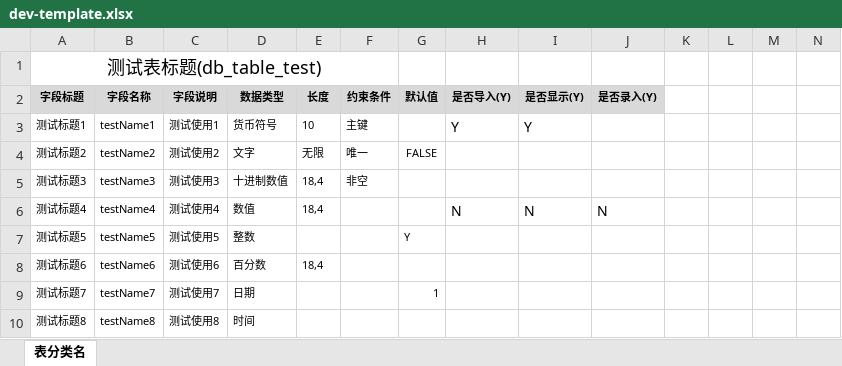
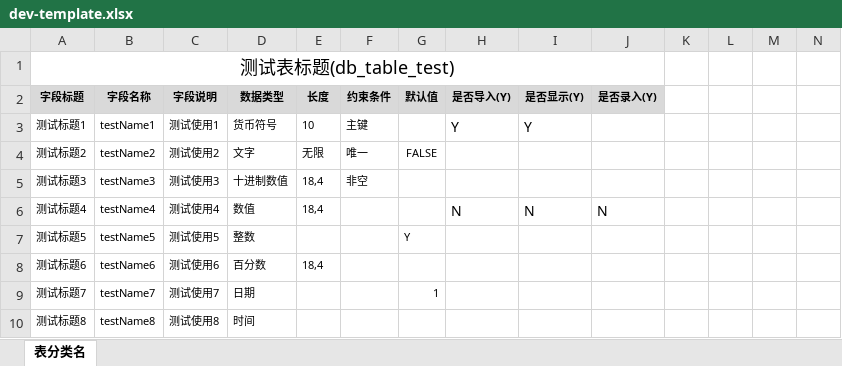
Before and after one commit to Patrick-Wang/TBEA_Repo, an Excel workbook: TBEA/BusinessPerformance/Documentation/dev-template.xlsx, sheet 表分类名, drawn as a sheet; values as stored, in another font and other column widths than the file's, no borders; the diff names each change by its address in the sheet, - before the commit and + after, or states it on an @@ line.

Commit message:
update

```diff
--- a/TBEA/BusinessPerformance/Documentation/dev-template.xlsx (sheet 表分类名)
+++ b/TBEA/BusinessPerformance/Documentation/dev-template.xlsx (sheet 表分类名)
-A1:F1 merged
+A1:J1 merged
```
